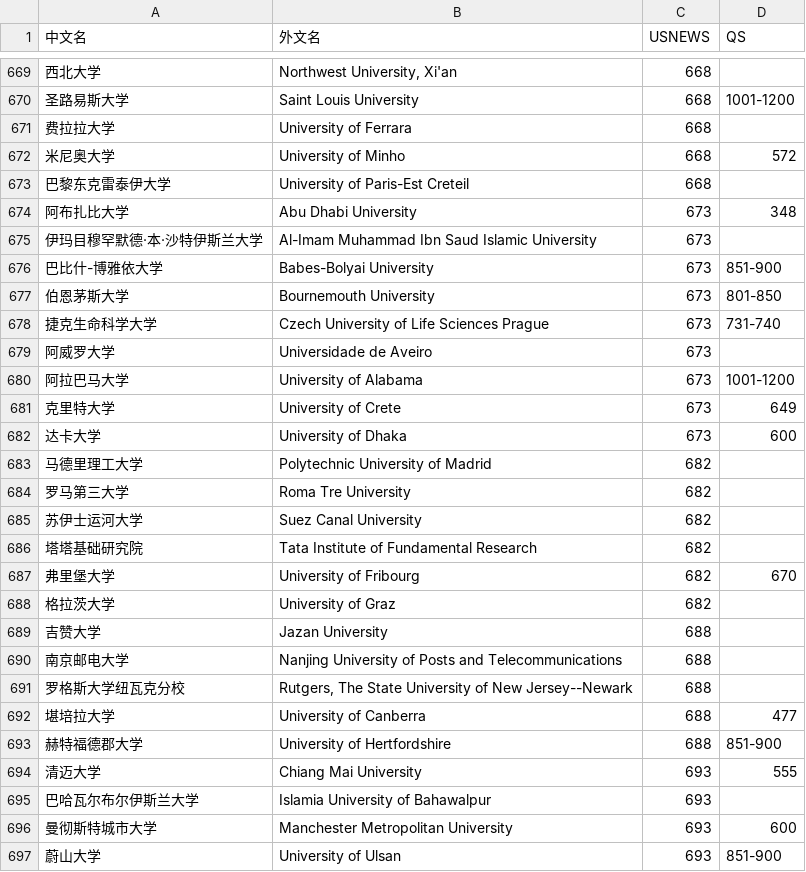
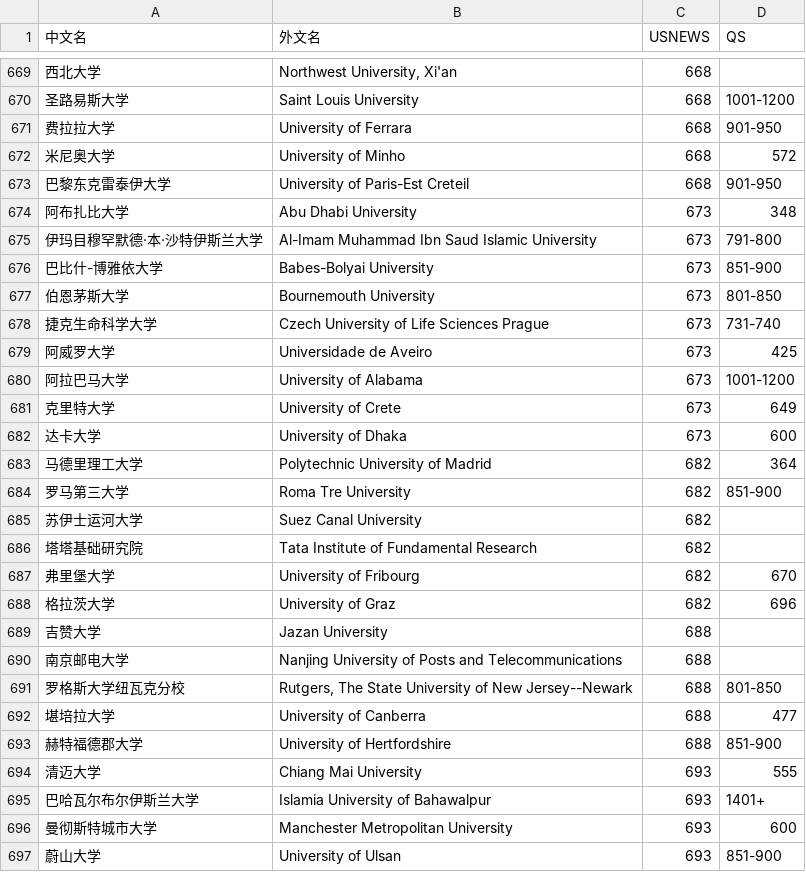
Before and after one commit to russel-the-menace/EduScore, a CSV file: data/master/国外头部大学汇总.csv, drawn as a sheet; only a part is shown, gaps mark what is left out; the diff covers the shown part only; the diff names each change by its address in the sheet, - before the commit and + after, or states it on an @@ line.

```diff
--- a/data/master/国外头部大学汇总.csv
+++ b/data/master/国外头部大学汇总.csv
-D671 (QS): (empty)
+D671 (QS): 901-950
-D673 (QS): (empty)
+D673 (QS): 901-950
-D675 (QS): (empty)
+D675 (QS): 791-800
-D679 (QS): (empty)
+D679 (QS): 425
-D683 (QS): (empty)
+D683 (QS): 364
-D684 (QS): (empty)
+D684 (QS): 851-900
-D688 (QS): (empty)
+D688 (QS): 696
-D691 (QS): (empty)
+D691 (QS): 801-850
-D695 (QS): (empty)
+D695 (QS): 1401+
```
Also changed, not shown: 175 edited cells elsewhere in this file, data/master/国外非头部大学汇总.csv, 10 other files.
